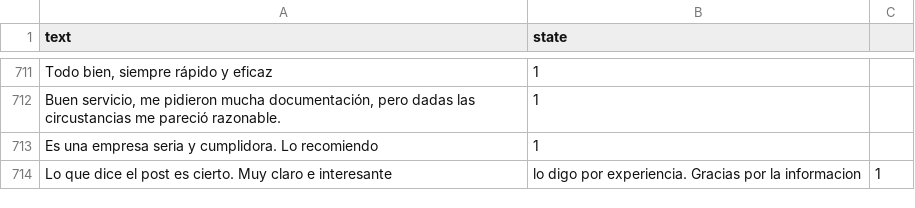
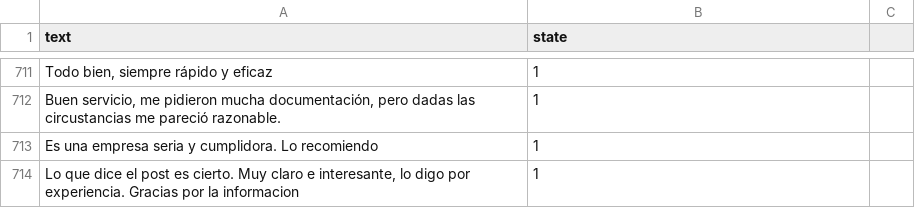
Before and after one commit to federicobaiocco/reviews-conv-neural-net, a CSV file: reviews_cnn_model/reviews_cnn_package/datasets/all_approved.csv, drawn as a sheet; only a part is shown, gaps mark what is left out; removed rows and columns are numbered as before the commit, all else as after; the diff names each change by its address in the sheet, - before the commit and + after, or states it on an @@ line.

```diff
--- a/reviews_cnn_model/reviews_cnn_package/datasets/all_approved.csv
+++ b/reviews_cnn_model/reviews_cnn_package/datasets/all_approved.csv
-row 714: Lo que dice el post es cierto. Muy claro e interesante | lo digo por experiencia. Gracias por la informacion | 1
+row 714: Lo que dice el post es cierto. Muy claro e interesante, lo digo por experiencia. Gracias por la informacion | 1
```
Also changed, not shown: 1 other file.
